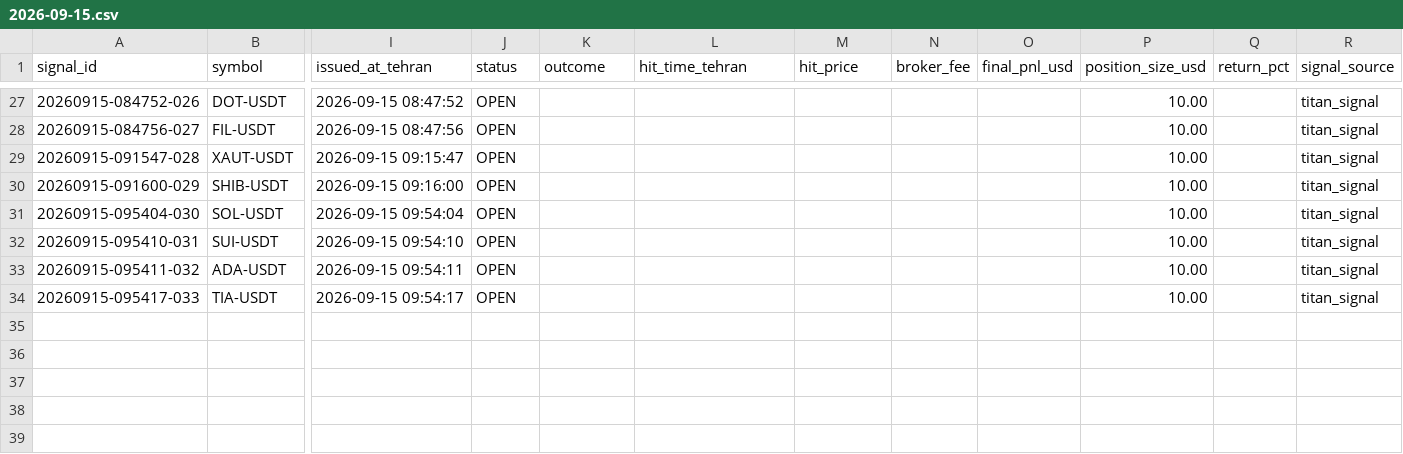
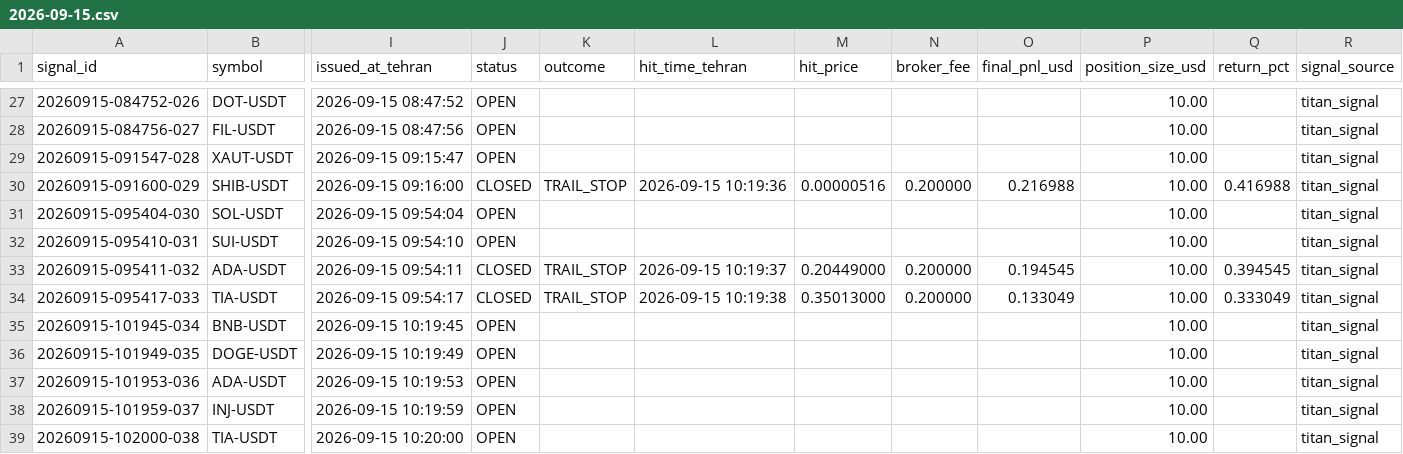
Before and after one commit to khosroabadi-Soft/Titan-Signal, a CSV file: data/signals/2026-09-15.csv, drawn as a sheet; only a part is shown, gaps mark what is left out; rows hold the shown columns only; the diff names each change by its address in the sheet, - before the commit and + after, or states it on an @@ line.

```diff
--- a/data/signals/2026-09-15.csv
+++ b/data/signals/2026-09-15.csv
-J30 (status): OPEN
+J30 (status): CLOSED
-K30 (outcome): (empty)
+K30 (outcome): TRAIL_STOP
-L30 (hit_time_tehran): (empty)
+L30 (hit_time_tehran): 2026-09-15 10:19:36
-M30 (hit_price): (empty)
+M30 (hit_price): 0.00000516
-N30 (broker_fee): (empty)
+N30 (broker_fee): 0.200000
-O30 (final_pnl_usd): (empty)
+O30 (final_pnl_usd): 0.216988
-Q30 (return_pct): (empty)
+Q30 (return_pct): 0.416988
-J33:J34 (status): OPEN
+J33:J34 (status): CLOSED
-K33:K34 (outcome): (empty)
+K33:K34 (outcome): TRAIL_STOP
-L33 (hit_time_tehran): (empty)
+L33 (hit_time_tehran): 2026-09-15 10:19:37
-M33 (hit_price): (empty)
+M33 (hit_price): 0.20449000
-N33:N34 (broker_fee): (empty)
+N33:N34 (broker_fee): 0.200000
-O33 (final_pnl_usd): (empty)
+O33 (final_pnl_usd): 0.194545
-Q33 (return_pct): (empty)
+Q33 (return_pct): 0.394545
-L34 (hit_time_tehran): (empty)
+L34 (hit_time_tehran): 2026-09-15 10:19:38
-M34 (hit_price): (empty)
+M34 (hit_price): 0.35013000
-O34 (final_pnl_usd): (empty)
+O34 (final_pnl_usd): 0.133049
-Q34 (return_pct): (empty)
+Q34 (return_pct): 0.333049
+row 35: 20260915-101945-034 | BNB-USDT | 2026-09-15 10:19:45 | OPEN |  |  |  |  |  | 10.00 |  | titan_signal
+row 36: 20260915-101949-035 | DOGE-USDT | 2026-09-15 10:19:49 | OPEN |  |  |  |  |  | 10.00 |  | titan_signal
+row 37: 20260915-101953-036 | ADA-USDT | 2026-09-15 10:19:53 | OPEN |  |  |  |  |  | 10.00 |  | titan_signal
+row 38: 20260915-101959-037 | INJ-USDT | 2026-09-15 10:19:59 | OPEN |  |  |  |  |  | 10.00 |  | titan_signal
+row 39: 20260915-102000-038 | TIA-USDT | 2026-09-15 10:20:00 | OPEN |  |  |  |  |  | 10.00 |  | titan_signal
```
Also changed, not shown: 1 other file.
